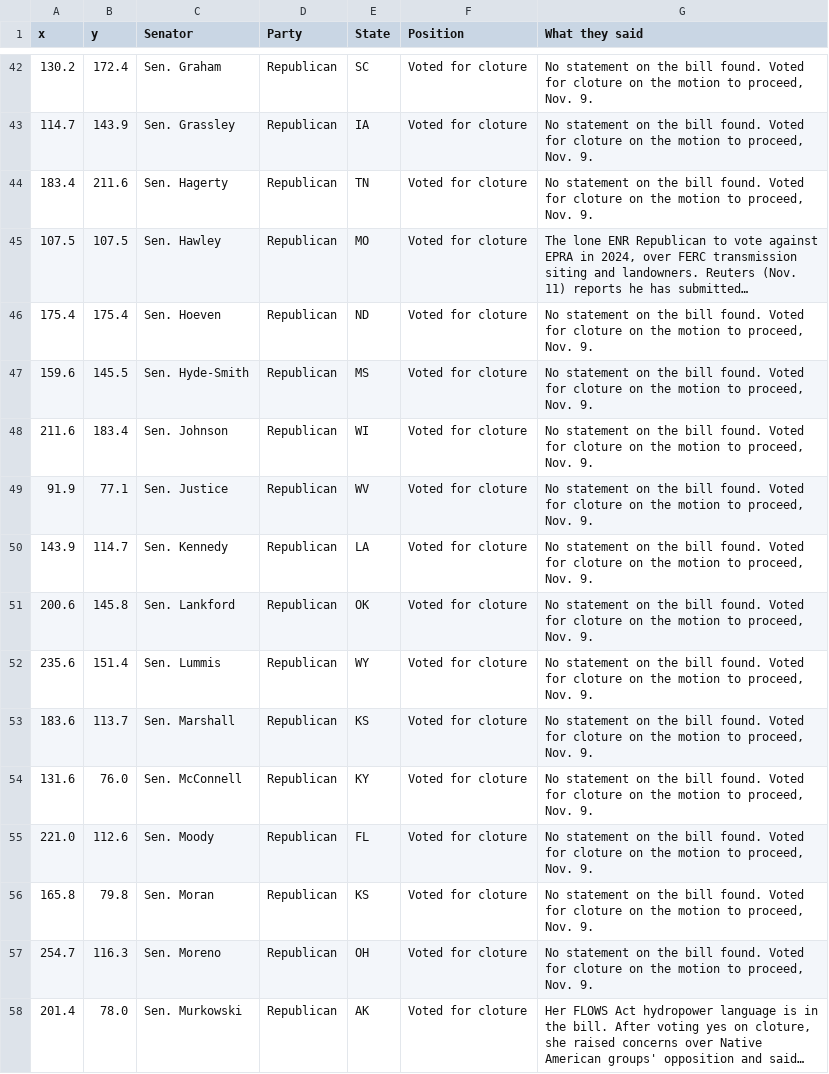
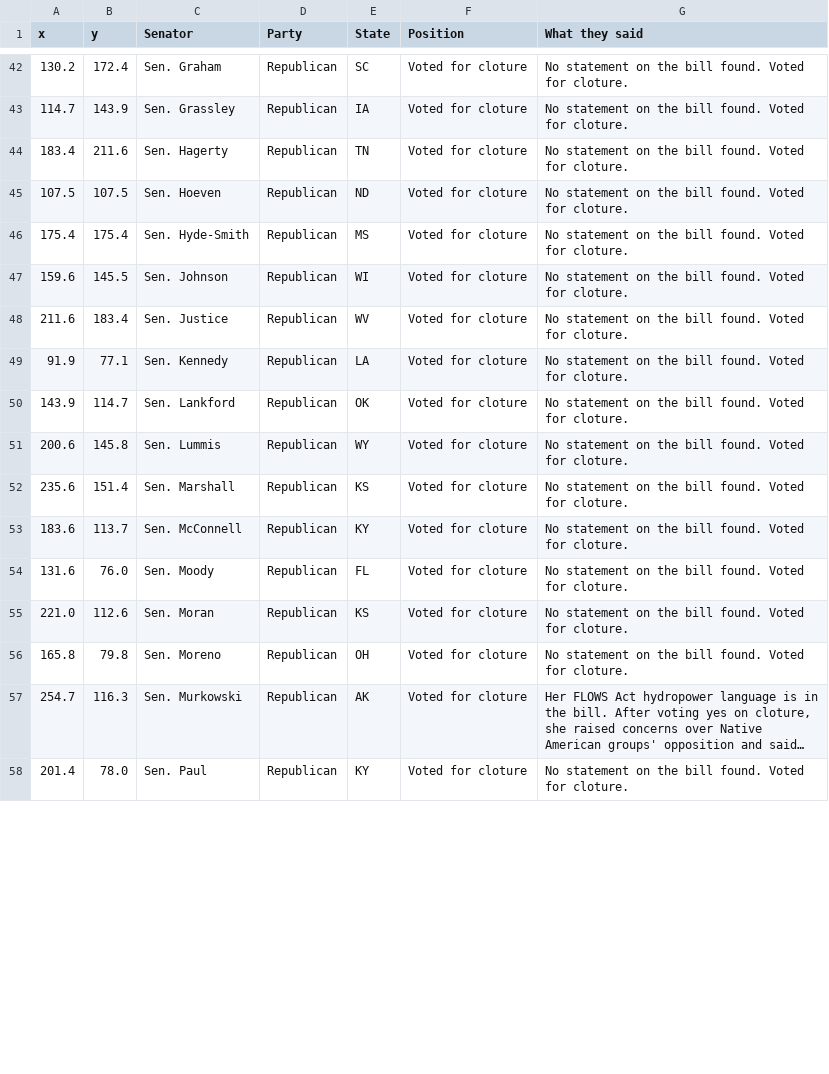
Before and after one commit to parksgc/baaja-scorecard, a CSV file: data/senate-seats.csv, drawn as a sheet; only a part is shown, gaps mark what is left out; the diff covers the shown part only.

```diff
--- a/data/senate-seats.csv
+++ b/data/senate-seats.csv
@@ -42,17 +42,17 @@ x,y,Senator,Party,State,Position,What they said
-130.2,172.4,Sen. Graham,Republican,SC,Voted for cloture,"No statement on the bill found. Voted for cloture on the motion to proceed, Nov. 9."
-114.7,143.9,Sen. Grassley,Republican,IA,Voted for cloture,"No statement on the bill found. Voted for cloture on the motion to proceed, Nov. 9."
-183.4,211.6,Sen. Hagerty,Republican,TN,Voted for cloture,"No statement on the bill found. Voted for cloture on the motion to proceed, Nov. 9."
-107.5,107.5,Sen. Hawley,Republican,MO,Voted for cloture,"The lone ENR Republican to vote against EPRA in 2024, over FERC transmission siting and landowners. Reuters (Nov. 11) reports he has submitted…"
-175.4,175.4,Sen. Hoeven,Republican,ND,Voted for cloture,"No statement on the bill found. Voted for cloture on the motion to proceed, Nov. 9."
-159.6,145.5,Sen. Hyde-Smith,Republican,MS,Voted for cloture,"No statement on the bill found. Voted for cloture on the motion to proceed, Nov. 9."
-211.6,183.4,Sen. Johnson,Republican,WI,Voted for cloture,"No statement on the bill found. Voted for cloture on the motion to proceed, Nov. 9."
-91.9,77.1,Sen. Justice,Republican,WV,Voted for cloture,"No statement on the bill found. Voted for cloture on the motion to proceed, Nov. 9."
-143.9,114.7,Sen. Kennedy,Republican,LA,Voted for cloture,"No statement on the bill found. Voted for cloture on the motion to proceed, Nov. 9."
-200.6,145.8,Sen. Lankford,Republican,OK,Voted for cloture,"No statement on the bill found. Voted for cloture on the motion to proceed, Nov. 9."
-235.6,151.4,Sen. Lummis,Republican,WY,Voted for cloture,"No statement on the bill found. Voted for cloture on the motion to proceed, Nov. 9."
-183.6,113.7,Sen. Marshall,Republican,KS,Voted for cloture,"No statement on the bill found. Voted for cloture on the motion to proceed, Nov. 9."
-131.6,76.0,Sen. McConnell,Republican,KY,Voted for cloture,"No statement on the bill found. Voted for cloture on the motion to proceed, Nov. 9."
-221.0,112.6,Sen. Moody,Republican,FL,Voted for cloture,"No statement on the bill found. Voted for cloture on the motion to proceed, Nov. 9."
-165.8,79.8,Sen. Moran,Republican,KS,Voted for cloture,"No statement on the bill found. Voted for cloture on the motion to proceed, Nov. 9."
-254.7,116.3,Sen. Moreno,Republican,OH,Voted for cloture,"No statement on the bill found. Voted for cloture on the motion to proceed, Nov. 9."
-201.4,78.0,Sen. Murkowski,Republican,AK,Voted for cloture,"Her FLOWS Act hydropower language is in the bill. After voting yes on cloture, she raised concerns over Native American groups' opposition and said…"
+130.2,172.4,Sen. Graham,Republican,SC,Voted for cloture,No statement on the bill found. Voted for cloture.
+114.7,143.9,Sen. Grassley,Republican,IA,Voted for cloture,No statement on the bill found. Voted for cloture.
+183.4,211.6,Sen. Hagerty,Republican,TN,Voted for cloture,No statement on the bill found. Voted for cloture.
+107.5,107.5,Sen. Hoeven,Republican,ND,Voted for cloture,No statement on the bill found. Voted for cloture.
+175.4,175.4,Sen. Hyde-Smith,Republican,MS,Voted for cloture,No statement on the bill found. Voted for cloture.
+159.6,145.5,Sen. Johnson,Republican,WI,Voted for cloture,No statement on the bill found. Voted for cloture.
+211.6,183.4,Sen. Justice,Republican,WV,Voted for cloture,No statement on the bill found. Voted for cloture.
+91.9,77.1,Sen. Kennedy,Republican,LA,Voted for cloture,No statement on the bill found. Voted for cloture.
+143.9,114.7,Sen. Lankford,Republican,OK,Voted for cloture,No statement on the bill found. Voted for cloture.
+200.6,145.8,Sen. Lummis,Republican,WY,Voted for cloture,No statement on the bill found. Voted for cloture.
+235.6,151.4,Sen. Marshall,Republican,KS,Voted for cloture,No statement on the bill found. Voted for cloture.
+183.6,113.7,Sen. McConnell,Republican,KY,Voted for cloture,No statement on the bill found. Voted for cloture.
+131.6,76.0,Sen. Moody,Republican,FL,Voted for cloture,No statement on the bill found. Voted for cloture.
+221.0,112.6,Sen. Moran,Republican,KS,Voted for cloture,No statement on the bill found. Voted for cloture.
+165.8,79.8,Sen. Moreno,Republican,OH,Voted for cloture,No statement on the bill found. Voted for cloture.
+254.7,116.3,Sen. Murkowski,Republican,AK,Voted for cloture,"Her FLOWS Act hydropower language is in the bill. After voting yes on cloture, she raised concerns over Native American groups' opposition and said…"
+201.4,78.0,Sen. Paul,Republican,KY,Voted for cloture,No statement on the bill found. Voted for cloture.
```
Also changed, not shown: 2 added rows, 2 removed rows and 96 edited cells elsewhere in this file, data/house-on-record.csv, data/house-seats.csv, 7 other files.
